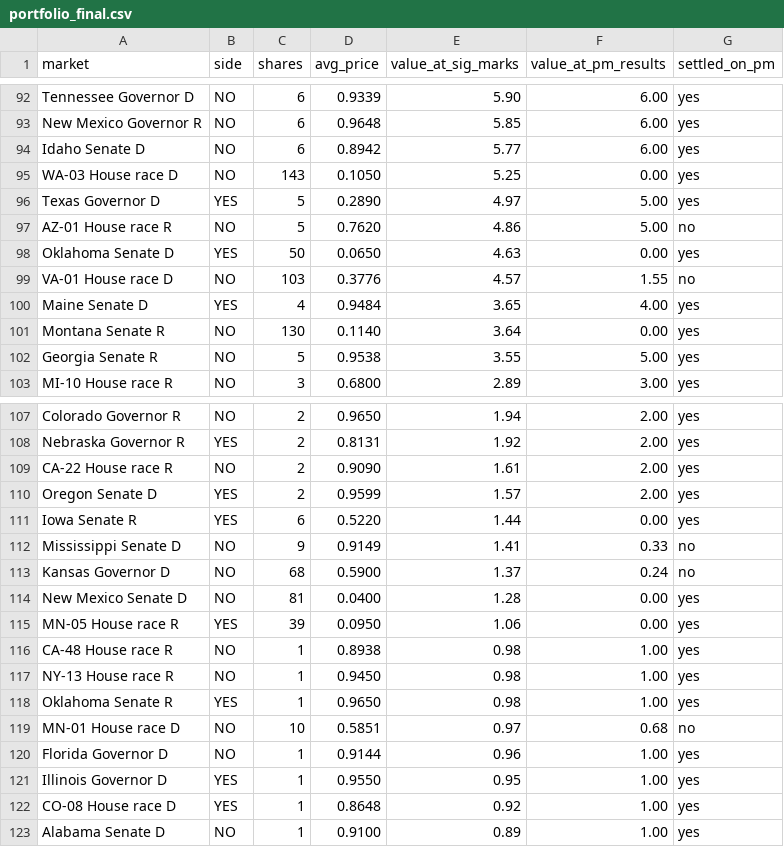
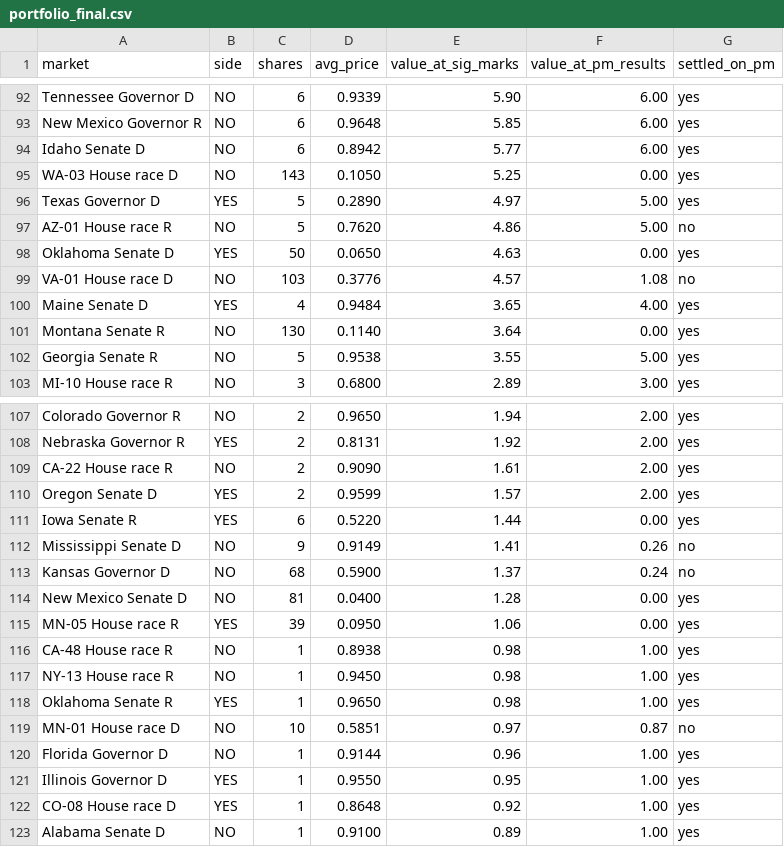
Before and after one commit to pieropls/PredictionsCup26, a CSV file: data/portfolio_final.csv, drawn as a sheet; only a part is shown, gaps mark what is left out; the diff covers the shown part only.

```diff
--- a/data/portfolio_final.csv
+++ b/data/portfolio_final.csv
@@ -98,3 +98,3 @@ AZ-01 House race R,NO,5,0.7620,4.86,5.00,no
 Oklahoma Senate D,YES,50,0.0650,4.63,0.00,yes
-VA-01 House race D,NO,103,0.3776,4.57,1.55,no
+VA-01 House race D,NO,103,0.3776,4.57,1.08,no
 Maine Senate D,YES,4,0.9484,3.65,4.00,yes
@@ -111,3 +111,3 @@ Oregon Senate D,YES,2,0.9599,1.57,2.00,yes
 Iowa Senate R,YES,6,0.5220,1.44,0.00,yes
-Mississippi Senate D,NO,9,0.9149,1.41,0.33,no
+Mississippi Senate D,NO,9,0.9149,1.41,0.26,no
 Kansas Governor D,NO,68,0.5900,1.37,0.24,no
@@ -118,3 +118,3 @@ NY-13 House race R,NO,1,0.9450,0.98,1.00,yes
 Oklahoma Senate R,YES,1,0.9650,0.98,1.00,yes
-MN-01 House race D,NO,10,0.5851,0.97,0.68,no
+MN-01 House race D,NO,10,0.5851,0.97,0.87,no
 Florida Governor D,NO,1,0.9144,0.96,1.00,yes
```
Also changed, not shown: 8 edited cells elsewhere in this file, data/pnl_daily.csv, data/rank.csv, 10 other files.
